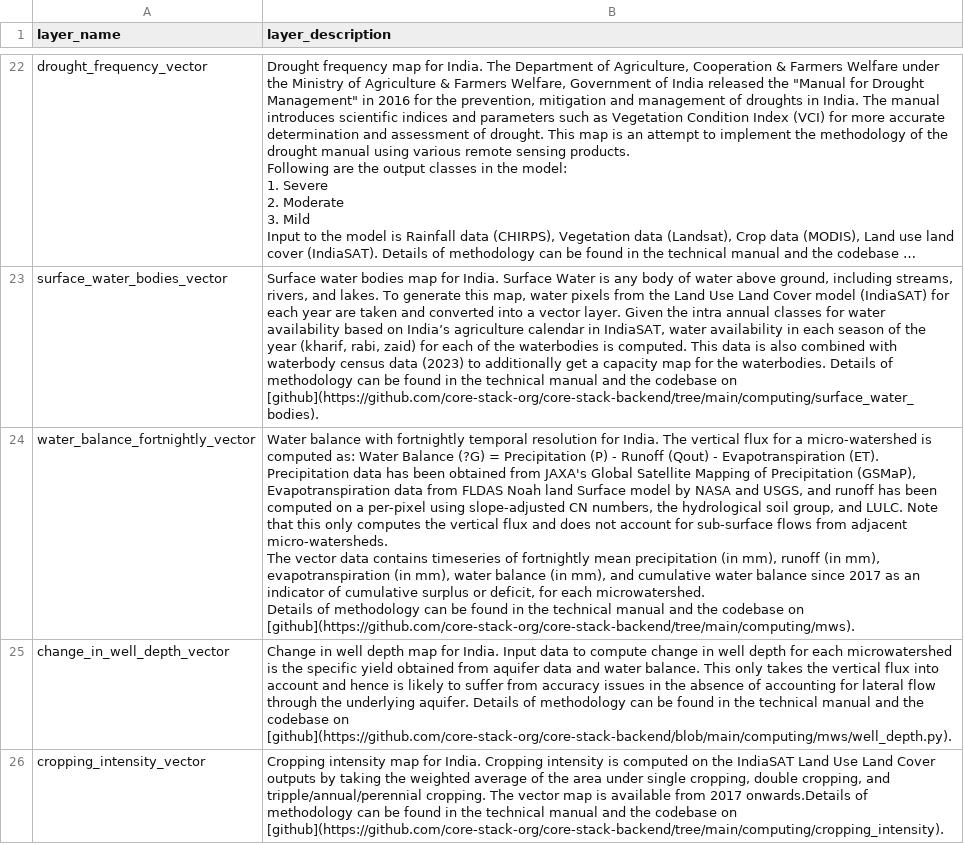
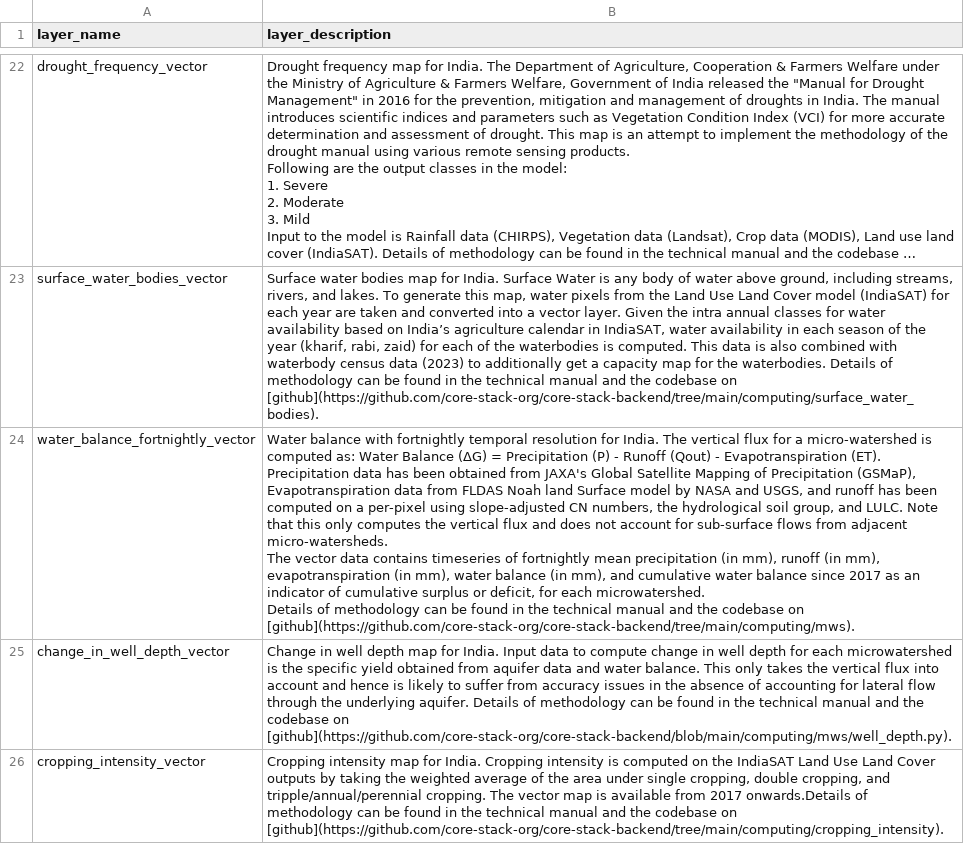
Before and after one commit to core-stack-org/layers_metadata, a CSV file: layer_descriptions.csv, drawn as a sheet; only a part is shown, gaps mark what is left out; long unchanged cells end in …; the diff names each change by its address in the sheet, - before the commit and + after, or states it on an @@ line.

Commit message:
formatting delta symbol properly in the desription

```diff
--- a/layer_descriptions.csv
+++ b/layer_descriptions.csv
-B24 (layer_description): …Water Balance (?G) = Precipitation…
+B24 (layer_description): …Water Balance (ΔG) = Precipitation…
```
